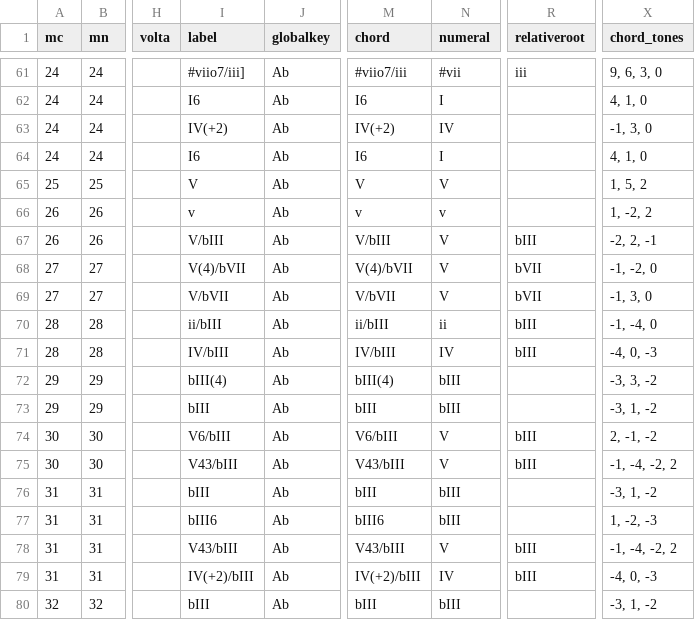
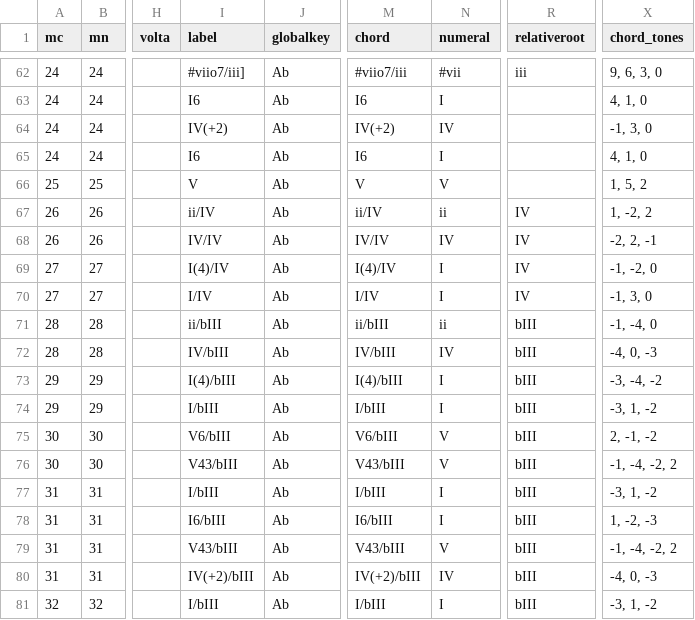
Before and after one commit to DCMLab/c_schumann_lieder, a TSV file: harmonies/op13no6 Die stille Lotosblume.tsv, drawn as a sheet; only a part is shown, gaps mark what is left out; addresses are those after the commit; the diff covers the shown part only; the diff names each change by its address in the sheet, - before the commit and + after, or states it on an @@ line.

```diff
--- a/harmonies/op13no6 Die stille Lotosblume.tsv
+++ b/harmonies/op13no6 Die stille Lotosblume.tsv
-I67 (label): v
+I67 (label): ii/IV
-M67 (chord): v
+M67 (chord): ii/IV
-N67 (numeral): v
+N67 (numeral): ii
-R67 (relativeroot): (empty)
+R67 (relativeroot): IV
-I68 (label): V/bIII
+I68 (label): IV/IV
-M68 (chord): V/bIII
+M68 (chord): IV/IV
-N68 (numeral): V
+N68 (numeral): IV
-R68 (relativeroot): bIII
+R68 (relativeroot): IV
-I69 (label): V(4)/bVII
+I69 (label): I(4)/IV
-M69 (chord): V(4)/bVII
+M69 (chord): I(4)/IV
-N69:N70 (numeral): V
+N69:N70 (numeral): I
-R69:R70 (relativeroot): bVII
+R69:R70 (relativeroot): IV
-I70 (label): V/bVII
+I70 (label): I/IV
-M70 (chord): V/bVII
+M70 (chord): I/IV
-I73 (label): bIII(4)
+I73 (label): I(4)/bIII
-M73 (chord): bIII(4)
+M73 (chord): I(4)/bIII
-N73:N74 (numeral): bIII
+N73:N74 (numeral): I
-R73:R74 (relativeroot): (empty)
+R73:R74 (relativeroot): bIII
-X73 (chord_tones): -3, 3, -2
+X73 (chord_tones): -3, -4, -2
-I74 (label): bIII
+I74 (label): I/bIII
-M74 (chord): bIII
+M74 (chord): I/bIII
-I77 (label): bIII
+I77 (label): I/bIII
-M77 (chord): bIII
+M77 (chord): I/bIII
-N77:N78 (numeral): bIII
+N77:N78 (numeral): I
-R77:R78 (relativeroot): (empty)
+R77:R78 (relativeroot): bIII
-I78 (label): bIII6
+I78 (label): I6/bIII
-M78 (chord): bIII6
+M78 (chord): I6/bIII
-I81 (label): bIII
+I81 (label): I/bIII
-M81 (chord): bIII
+M81 (chord): I/bIII
-N81 (numeral): bIII
+N81 (numeral): I
-R81 (relativeroot): (empty)
+R81 (relativeroot): bIII
```
Also changed, not shown: 1 added row and 37 edited cells elsewhere in this file, metadata.tsv, 1 other file.
